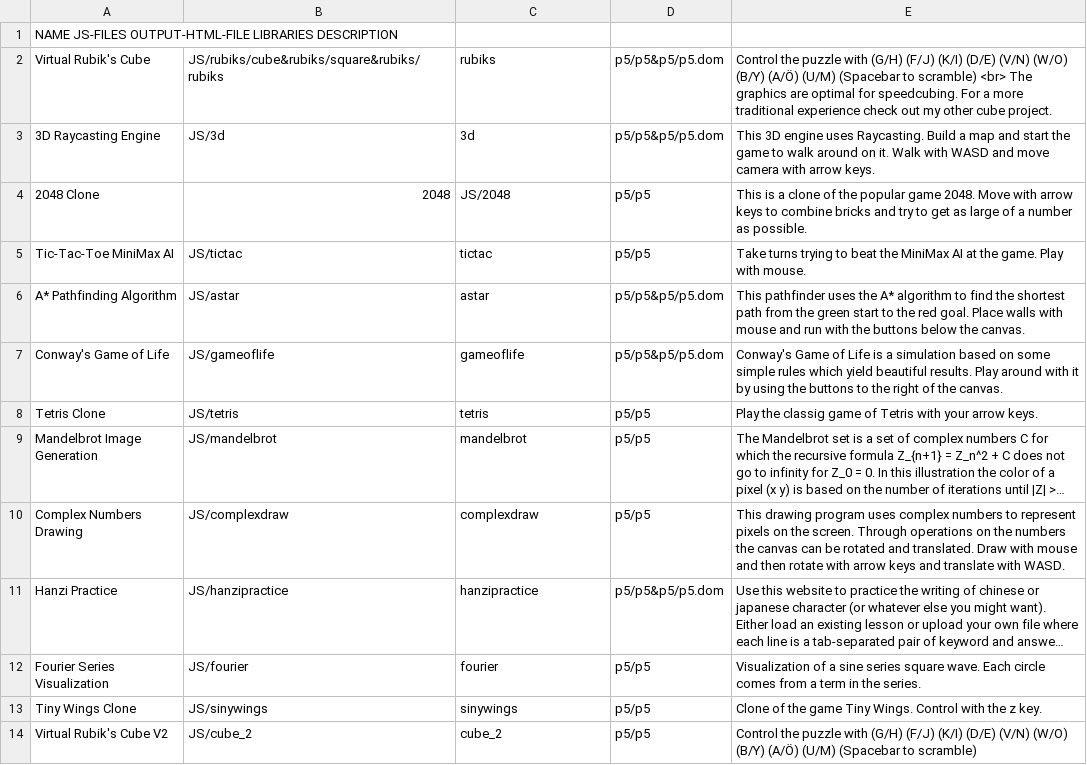
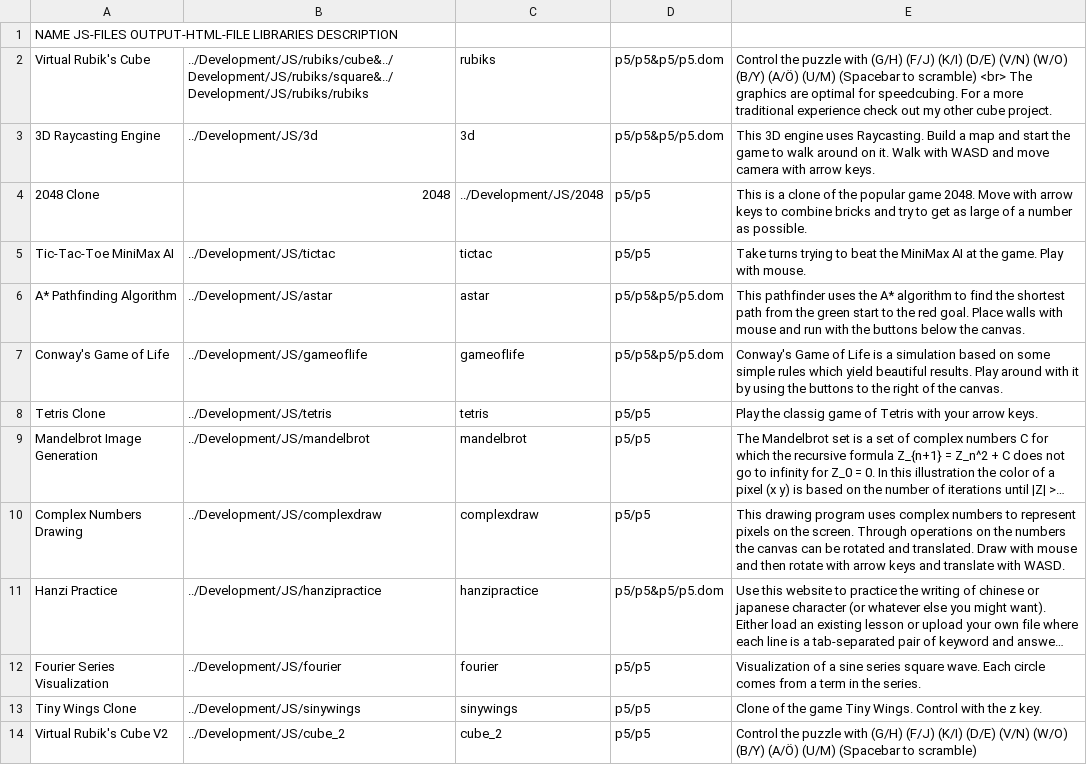
Before and after one commit to Antracen/antracen.github.io, a CSV file: Development/Projects.csv, drawn as a sheet; long unchanged cells end in …; the diff names each change by its address in the sheet, - before the commit and + after, or states it on an @@ line.

```diff
--- a/Development/Projects.csv
+++ b/Development/Projects.csv
-B2: JS/rubiks/cube&rubiks/square&rubiks/rubiks
+B2: ../Development/JS/rubiks/cube&../Development/JS/rubiks/square&../Development/JS/rubiks/rubiks
-B3: JS/3d
+B3: ../Development/JS/3d
-C4: JS/2048
+C4: ../Development/JS/2048
-B5: JS/tictac
+B5: ../Development/JS/tictac
-B6: JS/astar
+B6: ../Development/JS/astar
-B7: JS/gameoflife
+B7: ../Development/JS/gameoflife
-B8: JS/tetris
+B8: ../Development/JS/tetris
-B9: JS/mandelbrot
+B9: ../Development/JS/mandelbrot
-B10: JS/complexdraw
+B10: ../Development/JS/complexdraw
-B11: JS/hanzipractice
+B11: ../Development/JS/hanzipractice
-B12: JS/fourier
+B12: ../Development/JS/fourier
-B13: JS/sinywings
+B13: ../Development/JS/sinywings
-B14: JS/cube_2
+B14: ../Development/JS/cube_2
```
Also changed, not shown: 31 other files.
